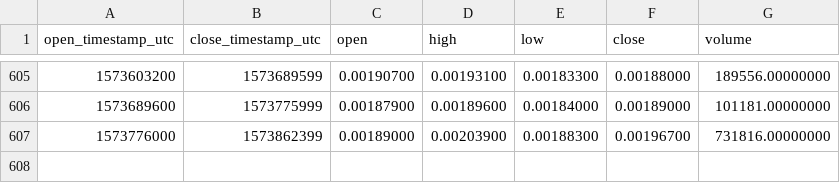
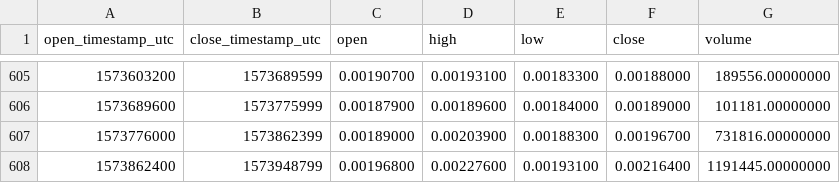
Before and after one commit to cryptobigbro/binance-XEMBNB, a CSV file: binance-XEMBNB-1d.csv, drawn as a sheet; only a part is shown, gaps mark what is left out.

Commit message:
Update OHLCV data.

```diff
--- a/binance-XEMBNB-1d.csv
+++ b/binance-XEMBNB-1d.csv
@@ -607 +607,2 @@ open_timestamp_utc,close_timestamp_utc,open,high,low,close,volume
 1573776000,1573862399,0.00189000,0.00203900,0.00188300,0.00196700,731816.00000000
+1573862400,1573948799,0.00196800,0.00227600,0.00193100,0.00216400,1191445.00000000
```
Also changed, not shown: 1 other file.
